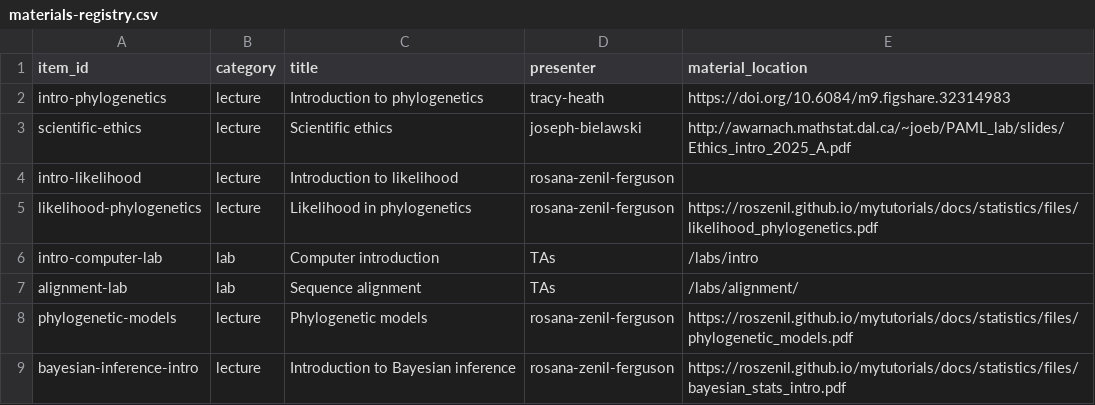
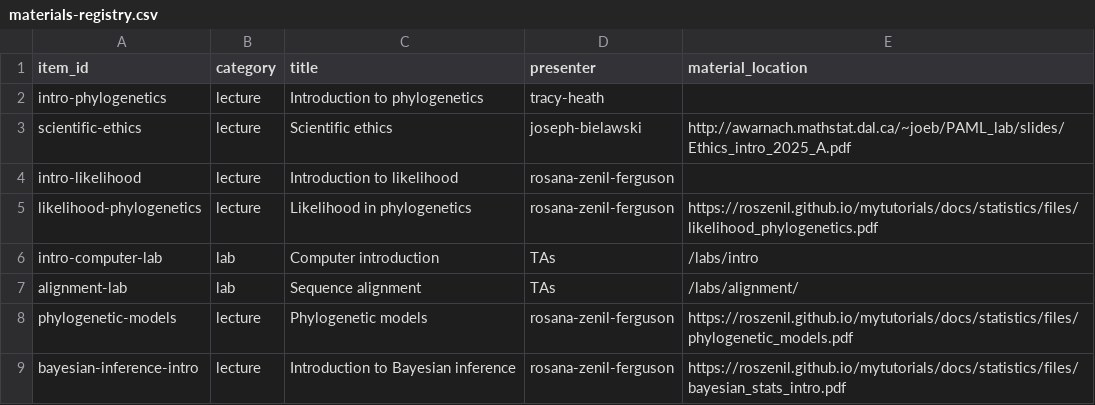
Before and after one commit to molevolworkshop/moledata, a CSV file: _data/materials-registry.csv, drawn as a sheet; only a part is shown.

```diff
--- a/_data/materials-registry.csv
+++ b/_data/materials-registry.csv
@@ -1,3 +1,3 @@
 item_id,category,title,presenter,material_location
-"intro-phylogenetics","lecture","Introduction to phylogenetics","tracy-heath","https://doi.org/10.6084/m9.figshare.32314983"
+"intro-phylogenetics","lecture","Introduction to phylogenetics","tracy-heath",""
 "scientific-ethics","lecture","Scientific ethics","joseph-bielawski","http://awarnach.mathstat.dal.ca/~joeb/PAML_lab/slides/Ethics_intro_2025_A.pdf"
```
Also changed, not shown: 2 other files.
